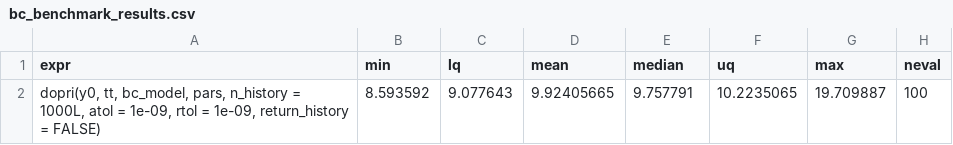
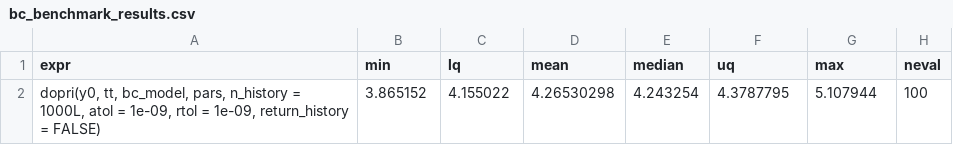
Before and after one commit to WhitmanOptiLab/DDEINT_Research_Benchmarks, a CSV file: comparison_tests/dde_tests/data/bench_data/bc_benchmark_results.csv, drawn as a sheet.

```diff
--- a/comparison_tests/dde_tests/data/bench_data/bc_benchmark_results.csv
+++ b/comparison_tests/dde_tests/data/bench_data/bc_benchmark_results.csv
@@ -1,2 +1,2 @@
 "expr","min","lq","mean","median","uq","max","neval"
-"dopri(y0, tt, bc_model, pars, n_history = 1000L, atol = 1e-09,      rtol = 1e-09, return_history = FALSE)",8.593592,9.077643,9.92405665,9.757791,10.2235065,19.709887,100
+"dopri(y0, tt, bc_model, pars, n_history = 1000L, atol = 1e-09,      rtol = 1e-09, return_history = FALSE)",3.865152,4.155022,4.26530298,4.243254,4.3787795,5.107944,100
```
Also changed, not shown: comparison_tests/dde_tests/data/bench_data/gi_benchmark_results.csv, comparison_tests/dde_tests/data/csv_files/bc_model_dde.csv, 15 other files.
